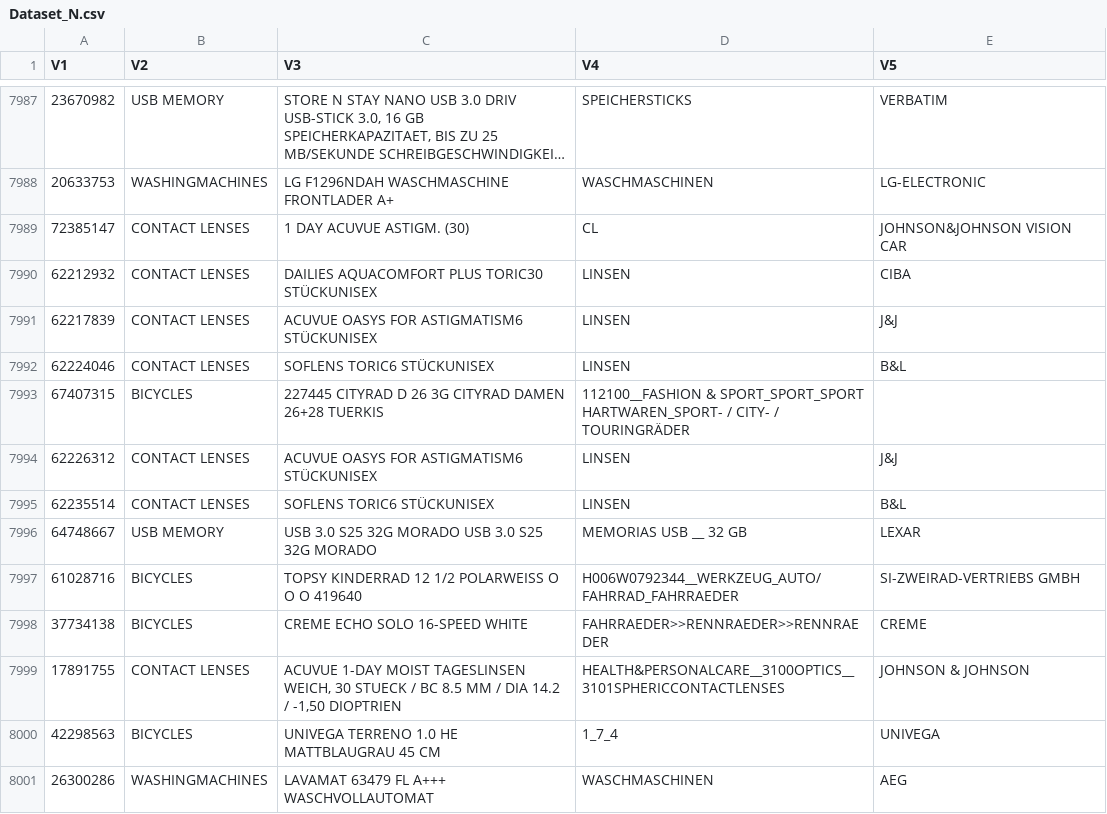
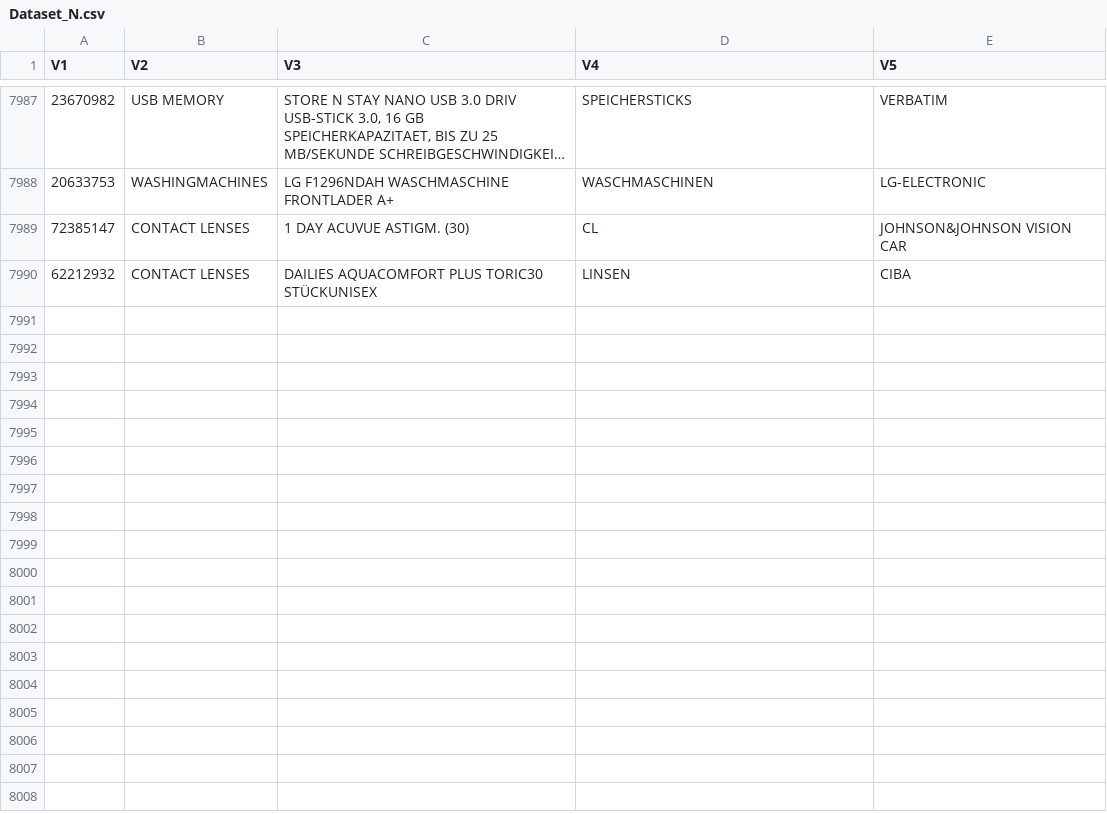
Before and after one commit to olonok69/GSK, a CSV file: Dataset_N.csv, drawn as a sheet; only a part is shown, gaps mark what is left out; long unchanged cells end in …; the diff names each change by its address in the sheet, - before the commit and + after, or states it on an @@ line.

```diff
--- a/Dataset_N.csv
+++ b/Dataset_N.csv
-row 7991: 62217839 | CONTACT LENSES | ACUVUE OASYS FOR ASTIGMATISM6 STÜCKUNISEX | LINSEN | J&J
-row 7992: 62224046 | CONTACT LENSES | SOFLENS TORIC6 STÜCKUNISEX | LINSEN | B&L
-row 7993: 67407315 | BICYCLES | 227445 CITYRAD D 26 3G CITYRAD DAMEN 26+28 TUERKIS | 112100__FASHION & SPORT_SPORT_SPORT HARTWAREN_SPORT- / CITY- / TOURINGRÄDER
-row 7994: 62226312 | CONTACT LENSES | ACUVUE OASYS FOR ASTIGMATISM6 STÜCKUNISEX | LINSEN | J&J
-row 7995: 62235514 | CONTACT LENSES | SOFLENS TORIC6 STÜCKUNISEX | LINSEN | B&L
-row 7996: 64748667 | USB MEMORY | USB 3.0 S25 32G MORADO USB 3.0 S25 32G MORADO | MEMORIAS USB __ 32 GB | LEXAR
-row 7997: 61028716 | BICYCLES | TOPSY KINDERRAD 12 1/2 POLARWEISS O O O 419640 | H006W0792344__WERKZEUG_AUTO/FAHRRAD_FAHRRAEDER | SI-ZWEIRAD-VERTRIEBS GMBH
-row 7998: 37734138 | BICYCLES | CREME ECHO SOLO 16-SPEED WHITE | FAHRRAEDER>>RENNRAEDER>>RENNRAEDER | CREME
-row 7999: 17891755 | CONTACT LENSES | ACUVUE 1-DAY MOIST TAGESLINSEN WEICH, 30 STUECK / BC 8.5 MM / DIA 14.2 / -1,50 DIOPTRIEN | HEALTH&PERSONALCARE__3100OPTICS__3101SPHERICCONTACTLENSES | JOHNSON & JOHNSON
-row 8000: 42298563 | BICYCLES | UNIVEGA TERRENO 1.0 HE MATTBLAUGRAU 45 CM | 1_7_4 | UNIVEGA
-row 8001: 26300286 | WASHINGMACHINES | LAVAMAT 63479 FL A+++ WASCHVOLLAUTOMAT | WASCHMASCHINEN | AEG
```
Also changed, not shown: 5 other files.
